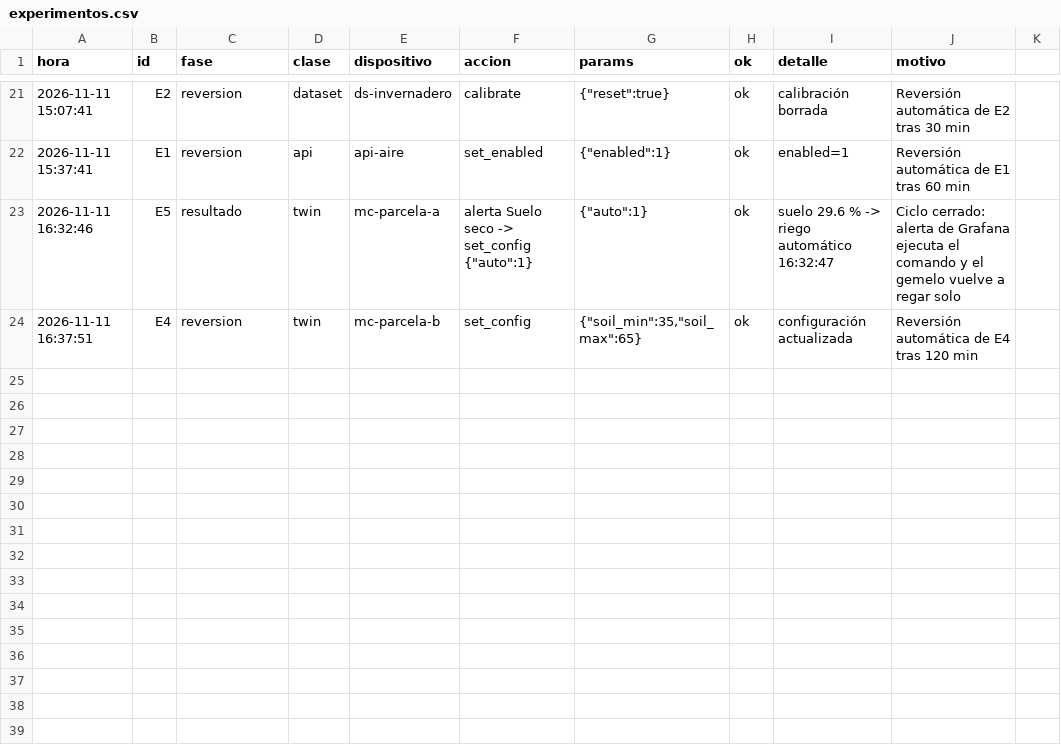
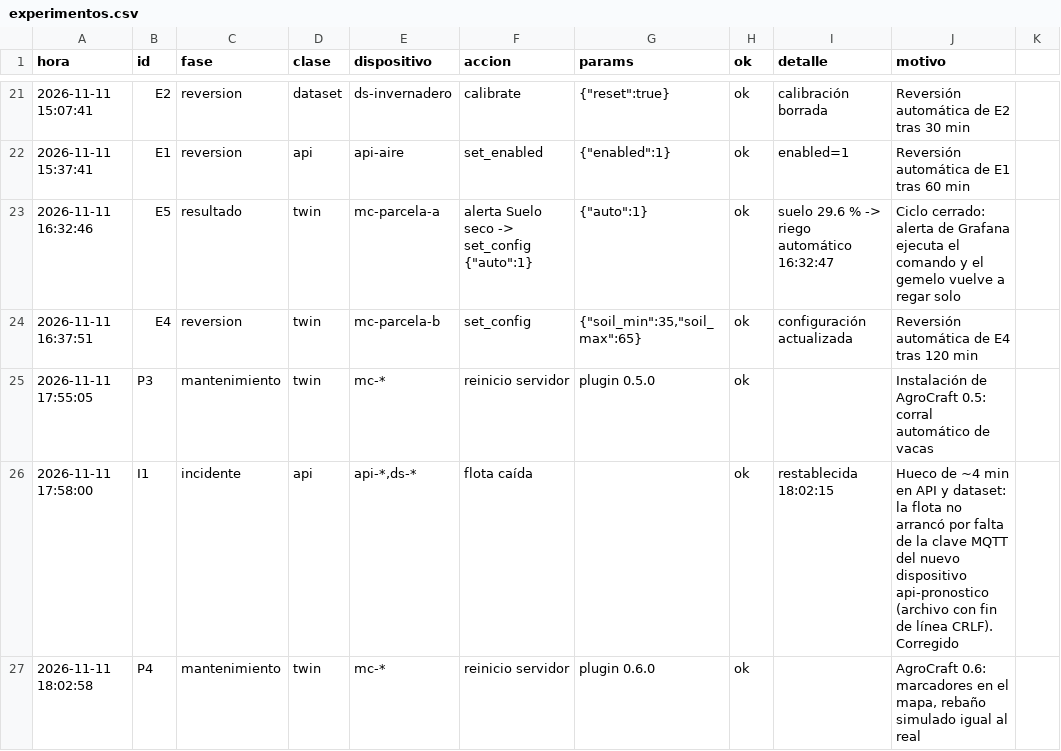
Before and after one commit to MarcozVD/agrocraft-iot, a CSV file: docs/experimentos/experimentos.csv, drawn as a sheet; only a part is shown, gaps mark what is left out; the diff names each change by its address in the sheet, - before the commit and + after, or states it on an @@ line.

Commit message:
feat: corral automático de vacas, pronóstico, marcadores en el mapa, notificaciones Telegram/Discord y analista con IA

```diff
--- a/docs/experimentos/experimentos.csv
+++ b/docs/experimentos/experimentos.csv
+row 25: 2026-11-11 17:55:05 | P3 | mantenimiento | twin | mc-* | reinicio servidor | plugin 0.5.0 | ok |  | Instalación de AgroCraft 0.5: corral automático de vacas
+row 26: 2026-11-11 17:58:00 | I1 | incidente | api | api-*,ds-* | flota caída |  | ok | restablecida 18:02:15 | Hueco de ~4 min en API y dataset: la flota no arrancó por falta de la clave MQTT del nuevo dispositivo api-pronostico (archivo con fin de línea CRLF). Corregido
+row 27: 2026-11-11 18:02:58 | P4 | mantenimiento | twin | mc-* | reinicio servidor | plugin 0.6.0 | ok |  | AgroCraft 0.6: marcadores en el mapa, rebaño simulado igual al real
```
Also changed, not shown: 32 other files.
